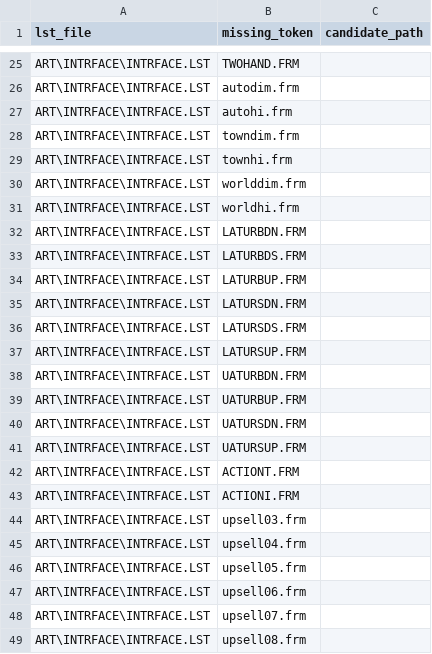
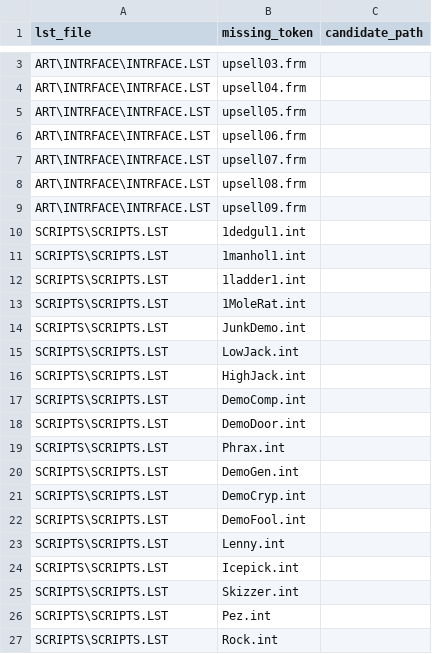
Before and after one commit to jklock/fallout1-rebirth, a CSV file: development/RME/validation/raw/lst_candidates.csv, drawn as a sheet; only a part is shown, gaps mark what is left out; the shorter side is filled out with more unchanged rows; the diff covers the shown part only; the diff names each change by its address in the sheet, - before the commit and + after, or states it on an @@ line.

```diff
--- a/development/RME/validation/raw/lst_candidates.csv
+++ b/development/RME/validation/raw/lst_candidates.csv
-row 25: ART\INTRFACE\INTRFACE.LST | TWOHAND.FRM
-row 26: ART\INTRFACE\INTRFACE.LST | autodim.frm
-row 27: ART\INTRFACE\INTRFACE.LST | autohi.frm
-row 28: ART\INTRFACE\INTRFACE.LST | towndim.frm
-row 29: ART\INTRFACE\INTRFACE.LST | townhi.frm
-row 30: ART\INTRFACE\INTRFACE.LST | worlddim.frm
-row 31: ART\INTRFACE\INTRFACE.LST | worldhi.frm
-row 32: ART\INTRFACE\INTRFACE.LST | LATURBDN.FRM
-row 33: ART\INTRFACE\INTRFACE.LST | LATURBDS.FRM
-row 34: ART\INTRFACE\INTRFACE.LST | LATURBUP.FRM
-row 35: ART\INTRFACE\INTRFACE.LST | LATURSDN.FRM
-row 36: ART\INTRFACE\INTRFACE.LST | LATURSDS.FRM
-row 37: ART\INTRFACE\INTRFACE.LST | LATURSUP.FRM
-row 38: ART\INTRFACE\INTRFACE.LST | UATURBDN.FRM
-row 39: ART\INTRFACE\INTRFACE.LST | UATURBUP.FRM
-row 40: ART\INTRFACE\INTRFACE.LST | UATURSDN.FRM
-row 41: ART\INTRFACE\INTRFACE.LST | UATURSUP.FRM
-row 42: ART\INTRFACE\INTRFACE.LST | ACTIONT.FRM
-row 43: ART\INTRFACE\INTRFACE.LST | ACTIONI.FRM
```
Also changed, not shown: 24 removed rows elsewhere in this file, development/RME/validation/raw/critter_added_rows.csv, development/RME/validation/raw/master_added_rows.csv, 17 other files.
